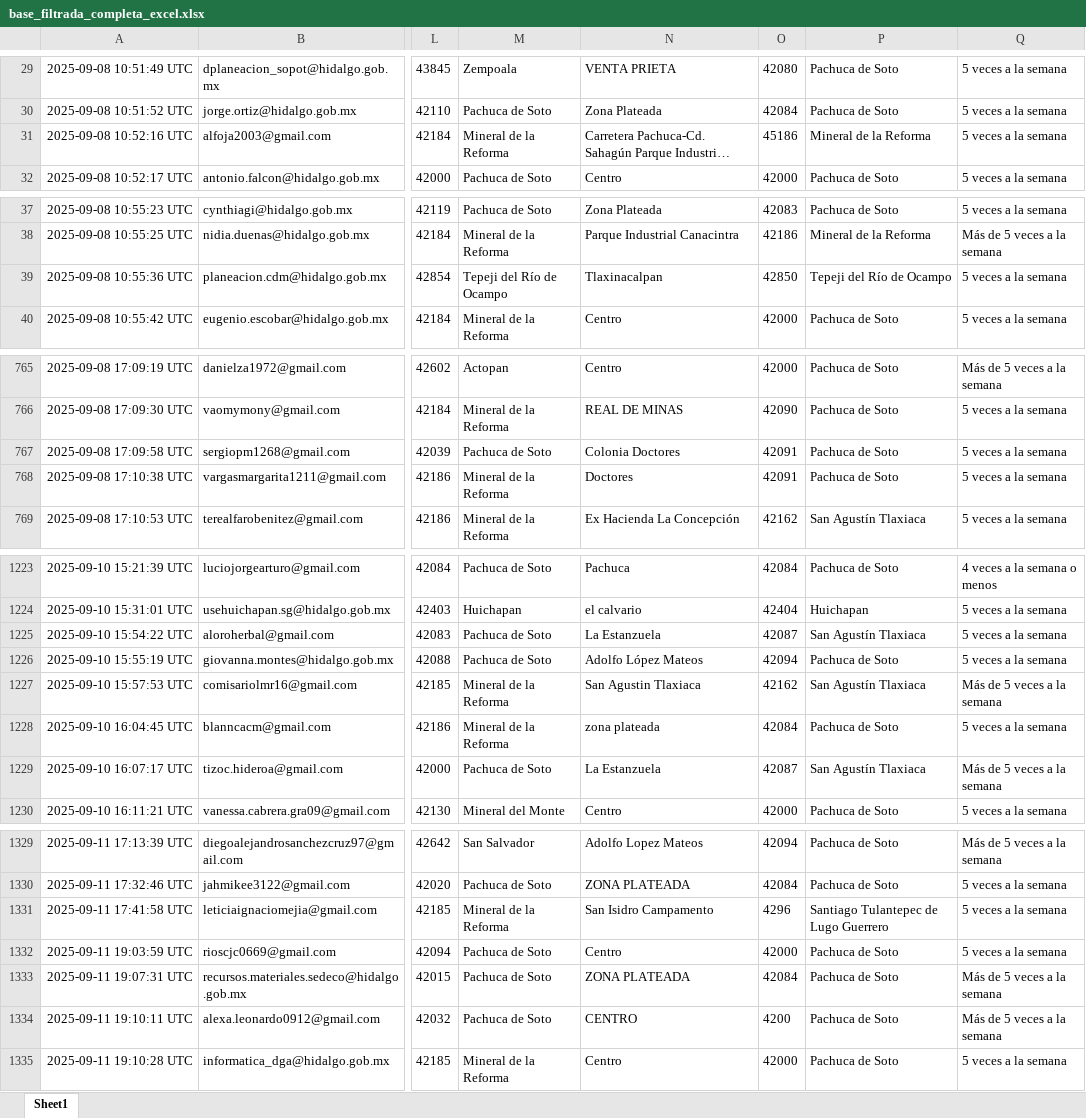
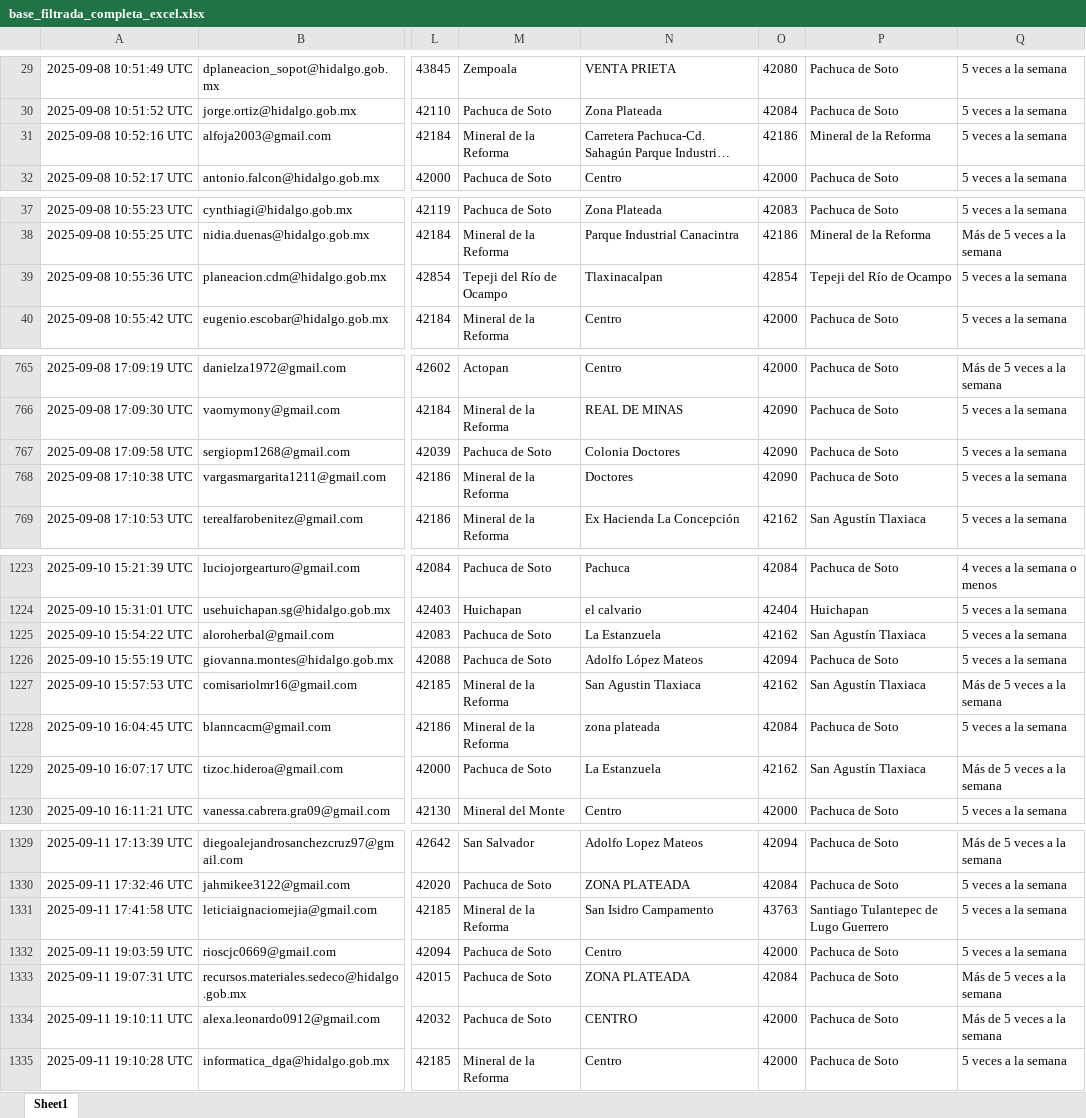
Before and after one commit to SIGEHgo/Habitos_movilidad, an Excel workbook: Output/base_filtrada_completa_excel.xlsx, sheet Sheet1, drawn as a sheet; only a part is shown, gaps mark what is left out; long unchanged cells end in …; values as stored, in another font and other column widths than the file's, no borders; the diff covers the shown part only; the diff names each change by its address in the sheet, - before the commit and + after, or states it on an @@ line.

```diff
--- a/Output/base_filtrada_completa_excel.xlsx (sheet Sheet1)
+++ b/Output/base_filtrada_completa_excel.xlsx (sheet Sheet1)
-O31: 45186
+O31: 42186
-O39: 42850
+O39: 42854
-O767:O768: 42091
+O767:O768: 42090
-O1225: 42087
+O1225: 42162
-O1229: 42087
+O1229: 42162
-O1331: 4296
+O1331: 43763
-O1334: 4200
+O1334: 42000
```
Also changed, not shown: 54 edited cells elsewhere in this sheet, Output/datos_filtrados.xlsx, 8 other files.
